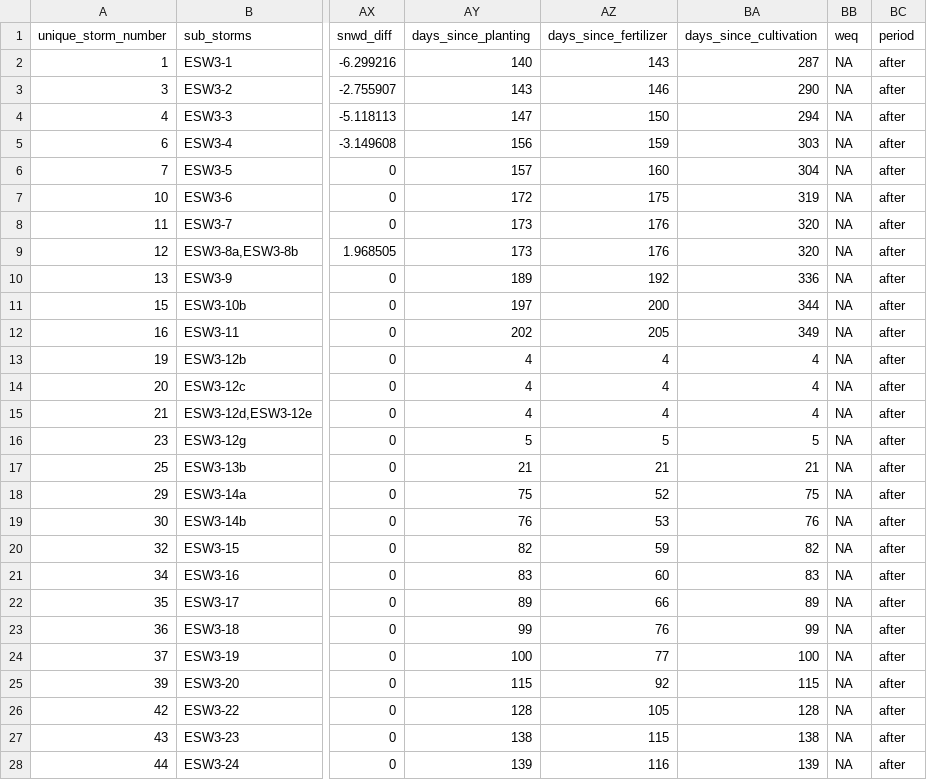
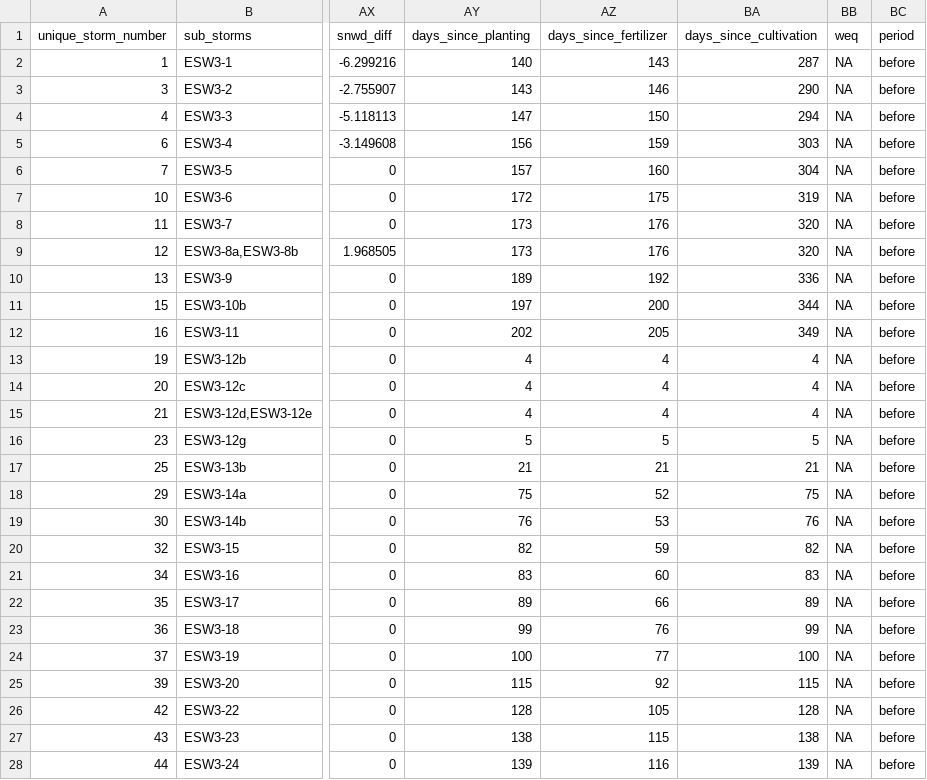
Before and after one commit to limnoliver/GLRIeof, a CSV file: scripts_for_collaborators/data_cached/test_mod_dat.csv, drawn as a sheet; only a part is shown, gaps mark what is left out; the diff covers the shown part only; the diff names each change by its address in the sheet, - before the commit and + after, or states it on an @@ line.

Commit message:
reran tests after fixing date issues

```diff
--- a/scripts_for_collaborators/data_cached/test_mod_dat.csv
+++ b/scripts_for_collaborators/data_cached/test_mod_dat.csv
-BC2:BC28 (period): after
+BC2:BC28 (period): before
```
Also changed, not shown: 58 edited cells elsewhere in this file, 7 other files.
